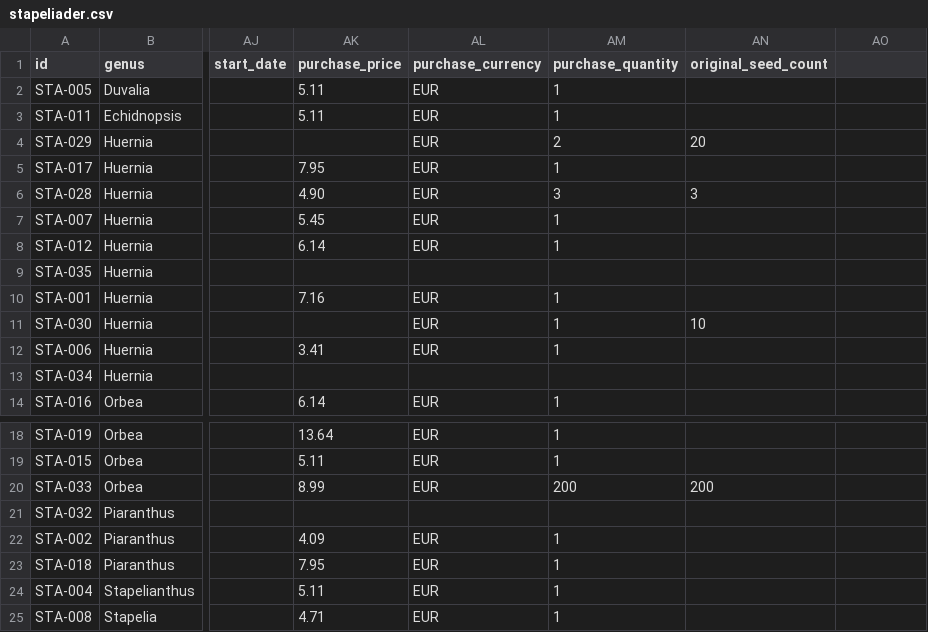
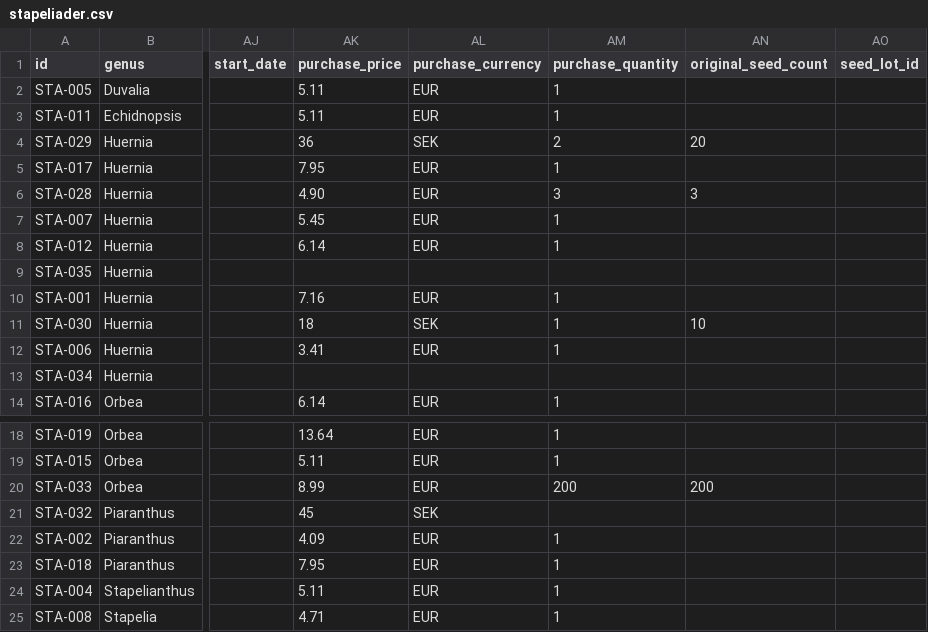
Before and after one commit to huasdy/mina-vaxter, a CSV file: data/stapeliader.csv, drawn as a sheet; only a part is shown, gaps mark what is left out; the diff names each change by its address in the sheet, - before the commit and + after, or states it on an @@ line.

```diff
--- a/data/stapeliader.csv
+++ b/data/stapeliader.csv
-AO1: (empty)
+AO1: seed_lot_id
-AK4 (purchase_price): (empty)
+AK4 (purchase_price): 36
-AL4 (purchase_currency): EUR
+AL4 (purchase_currency): SEK
-AK11 (purchase_price): (empty)
+AK11 (purchase_price): 18
-AL11 (purchase_currency): EUR
+AL11 (purchase_currency): SEK
-AK21 (purchase_price): (empty)
+AK21 (purchase_price): 45
-AL21 (purchase_currency): (empty)
+AL21 (purchase_currency): SEK
```
Also changed, not shown: data/milstolpar.csv, data/stapeliader_bilder.csv, 24 other files.
